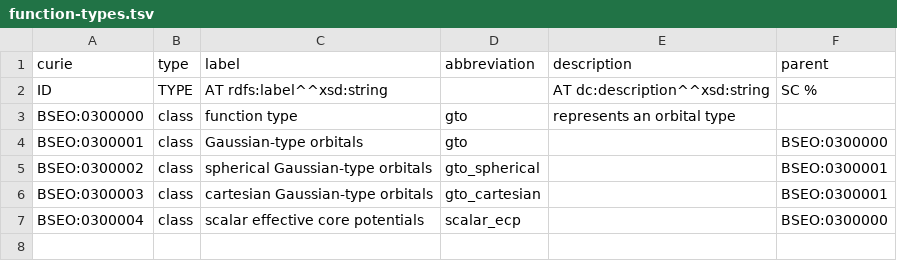
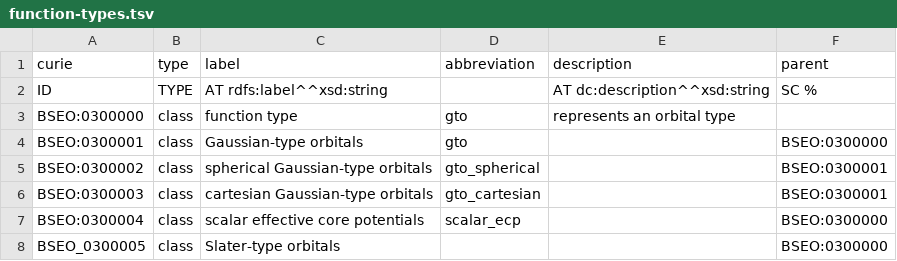
Before and after one commit to NFDI4Chem/basis-set-exchange-ontology, a TSV file: templates/function-types.tsv, drawn as a sheet; the diff names each change by its address in the sheet, - before the commit and + after, or states it on an @@ line.

Commit message:
Categorize function types (#12)
This adds a TSV file with the information of the function-types and
should resolve the issue 3. I hope its not outdated with the BSEO ID.

---------

Co-authored-by: Charles Tapley Hoyt <cthoyt@gmail.com>

```diff
--- a/templates/function-types.tsv
+++ b/templates/function-types.tsv
+row 8: BSEO_0300005 | class | Slater-type orbitals |  |  | BSEO:0300000
```
